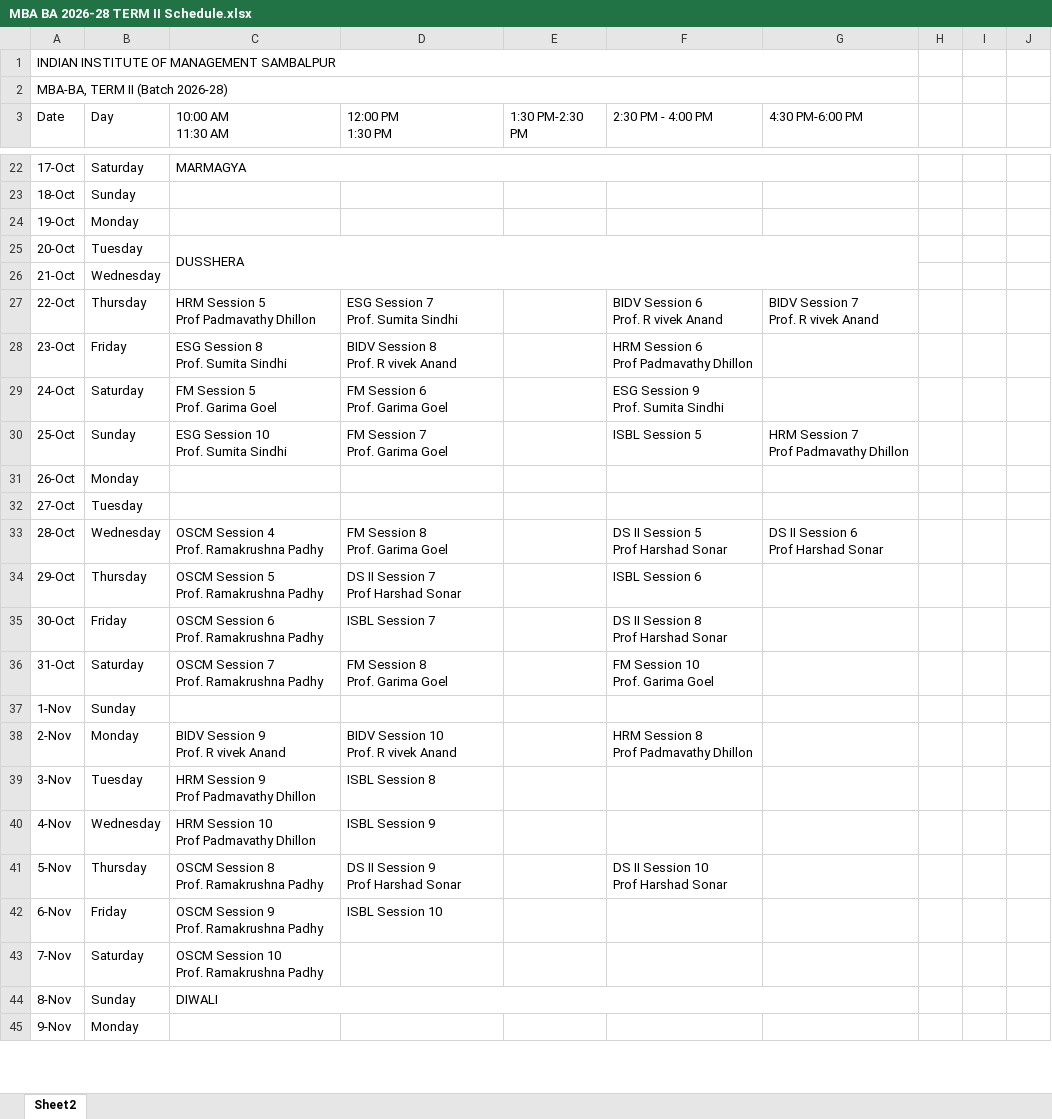
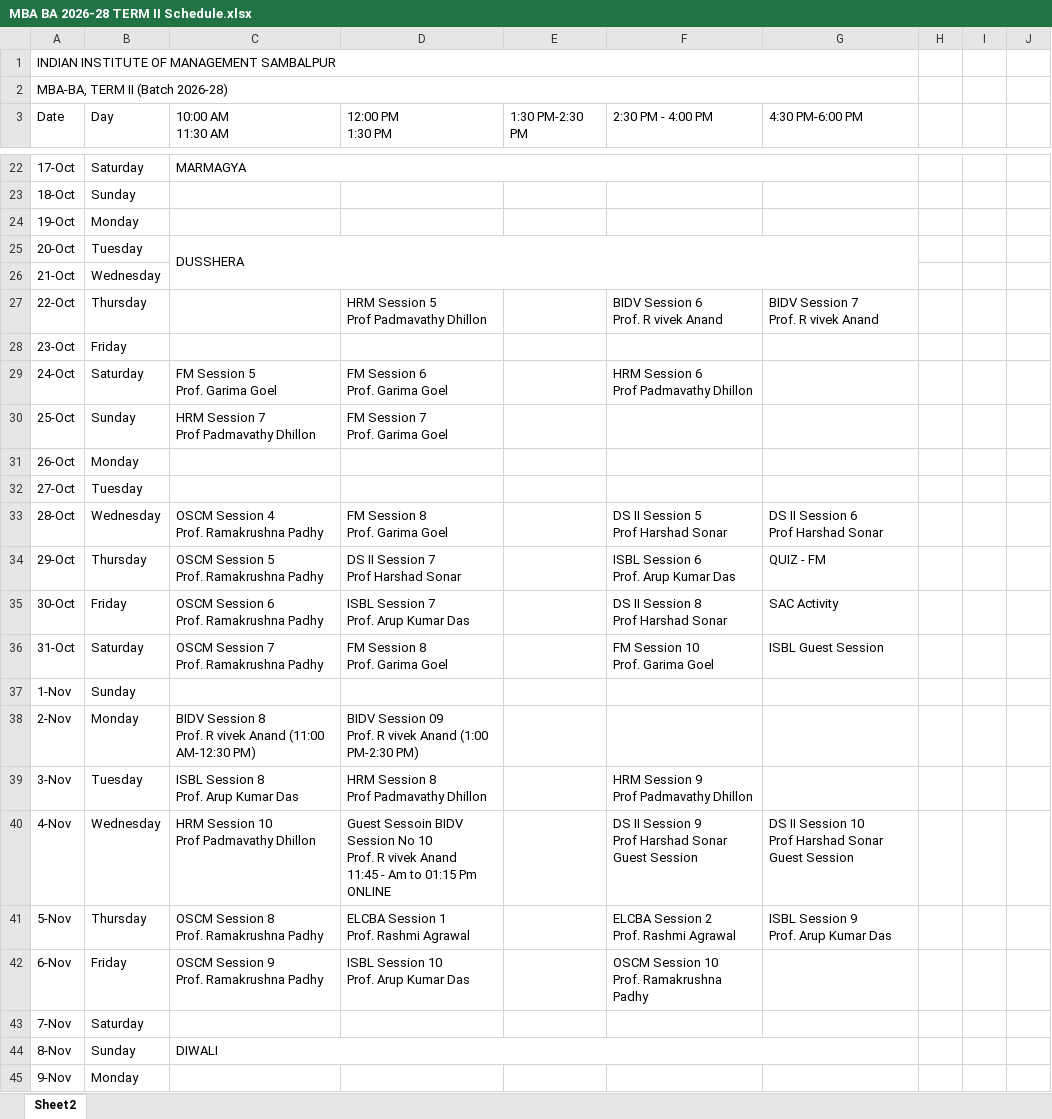
Before and after one commit to loki1512/Time-Table-App, an Excel workbook: MBA BA 2026-28 TERM II Schedule.xlsx, sheet Sheet2, drawn as a sheet; only a part is shown, gaps mark what is left out; values as stored, in another font and other column widths than the file's, no cell formats; charts and pictures not drawn; ↵ is a line break in a cell; the diff covers the shown part only; the diff names each change by its address in the sheet, - before the commit and + after, or states it on an @@ line.

```diff
--- a/MBA BA 2026-28 TERM II Schedule.xlsx (sheet Sheet2)
+++ b/MBA BA 2026-28 TERM II Schedule.xlsx (sheet Sheet2)
-C27 (10:00 AM 11:30 AM): HRM Session 5 ↵ Prof Padmavathy Dhillon
+C27 (10:00 AM 11:30 AM): (empty)
-D27 (12:00 PM 1:30 PM): ESG Session 7 ↵ Prof. Sumita Sindhi
+D27 (12:00 PM 1:30 PM): HRM Session 5 ↵ Prof Padmavathy Dhillon
-C28 (10:00 AM 11:30 AM): ESG Session 8 ↵ Prof. Sumita Sindhi
+C28 (10:00 AM 11:30 AM): (empty)
-D28 (12:00 PM 1:30 PM): BIDV Session 8 ↵ Prof. R vivek Anand
+D28 (12:00 PM 1:30 PM): (empty)
-F28 (2:30 PM - 4:00 PM): HRM Session 6 ↵ Prof Padmavathy Dhillon
+F28 (2:30 PM - 4:00 PM): (empty)
-F29 (2:30 PM - 4:00 PM): ESG Session 9 ↵ Prof. Sumita Sindhi
+F29 (2:30 PM - 4:00 PM): HRM Session 6 ↵ Prof Padmavathy Dhillon
-C30 (10:00 AM 11:30 AM): ESG Session 10 ↵ Prof. Sumita Sindhi
+C30 (10:00 AM 11:30 AM): HRM Session 7 ↵ Prof Padmavathy Dhillon
-F30 (2:30 PM - 4:00 PM): ISBL Session 5
+F30 (2:30 PM - 4:00 PM): (empty)
-G30 (4:30 PM-6:00 PM): HRM Session 7 ↵ Prof Padmavathy Dhillon
+G30 (4:30 PM-6:00 PM): (empty)
-F34 (2:30 PM - 4:00 PM): ISBL Session 6
+F34 (2:30 PM - 4:00 PM): ISBL Session 6 ↵ Prof. Arup Kumar Das
-G34 (4:30 PM-6:00 PM): (empty)
+G34 (4:30 PM-6:00 PM): QUIZ - FM
-D35 (12:00 PM 1:30 PM): ISBL Session 7
+D35 (12:00 PM 1:30 PM): ISBL Session 7 ↵ Prof. Arup Kumar Das
-G35 (4:30 PM-6:00 PM): (empty)
+G35 (4:30 PM-6:00 PM): SAC Activity
-G36 (4:30 PM-6:00 PM): (empty)
+G36 (4:30 PM-6:00 PM): ISBL Guest Session
-C38 (10:00 AM 11:30 AM): BIDV Session 9 ↵ Prof. R vivek Anand
+C38 (10:00 AM 11:30 AM): BIDV Session 8 ↵ Prof. R vivek Anand (11:00 AM-12:30 PM)
-D38 (12:00 PM 1:30 PM): BIDV Session 10 ↵ Prof. R vivek Anand
+D38 (12:00 PM 1:30 PM): BIDV Session 09 ↵ Prof. R vivek Anand (1:00 PM-2:30 PM)
-F38 (2:30 PM - 4:00 PM): HRM Session 8 ↵ Prof Padmavathy Dhillon
+F38 (2:30 PM - 4:00 PM): (empty)
-C39 (10:00 AM 11:30 AM): HRM Session 9 ↵ Prof Padmavathy Dhillon
+C39 (10:00 AM 11:30 AM): ISBL Session 8 ↵ Prof. Arup Kumar Das
-D39 (12:00 PM 1:30 PM): ISBL Session 8
+D39 (12:00 PM 1:30 PM): HRM Session 8 ↵ Prof Padmavathy Dhillon
-F39 (2:30 PM - 4:00 PM): (empty)
+F39 (2:30 PM - 4:00 PM): HRM Session 9 ↵ Prof Padmavathy Dhillon
-D40 (12:00 PM 1:30 PM): ISBL Session 9
+D40 (12:00 PM 1:30 PM): Guest Sessoin BIDV Session No 10 ↵ Prof. R vivek Anand ↵ 11:45 - Am to 01:15 Pm ↵ ONLINE
-F40 (2:30 PM - 4:00 PM): (empty)
+F40 (2:30 PM - 4:00 PM): DS II Session 9 ↵ Prof Harshad Sonar Guest Session
-G40 (4:30 PM-6:00 PM): (empty)
+G40 (4:30 PM-6:00 PM): DS II Session 10 ↵ Prof Harshad Sonar Guest Session
-D41 (12:00 PM 1:30 PM): DS II Session 9 ↵ Prof Harshad Sonar
+D41 (12:00 PM 1:30 PM): ELCBA Session 1 ↵ Prof. Rashmi Agrawal
-F41 (2:30 PM - 4:00 PM): DS II Session 10 ↵ Prof Harshad Sonar
+F41 (2:30 PM - 4:00 PM): ELCBA Session 2 ↵ Prof. Rashmi Agrawal
-G41 (4:30 PM-6:00 PM): (empty)
+G41 (4:30 PM-6:00 PM): ISBL Session 9 ↵ Prof. Arup Kumar Das
-D42 (12:00 PM 1:30 PM): ISBL Session 10
+D42 (12:00 PM 1:30 PM): ISBL Session 10 ↵ Prof. Arup Kumar Das
-F42 (2:30 PM - 4:00 PM): (empty)
+F42 (2:30 PM - 4:00 PM): OSCM Session 10 ↵ Prof. Ramakrushna Padhy
-C43 (10:00 AM 11:30 AM): OSCM Session 10 ↵ Prof. Ramakrushna Padhy
+C43 (10:00 AM 11:30 AM): (empty)
```
Also changed, not shown: 82 edited cells and merged cells elsewhere in this sheet, cell formats, 9 other files.
